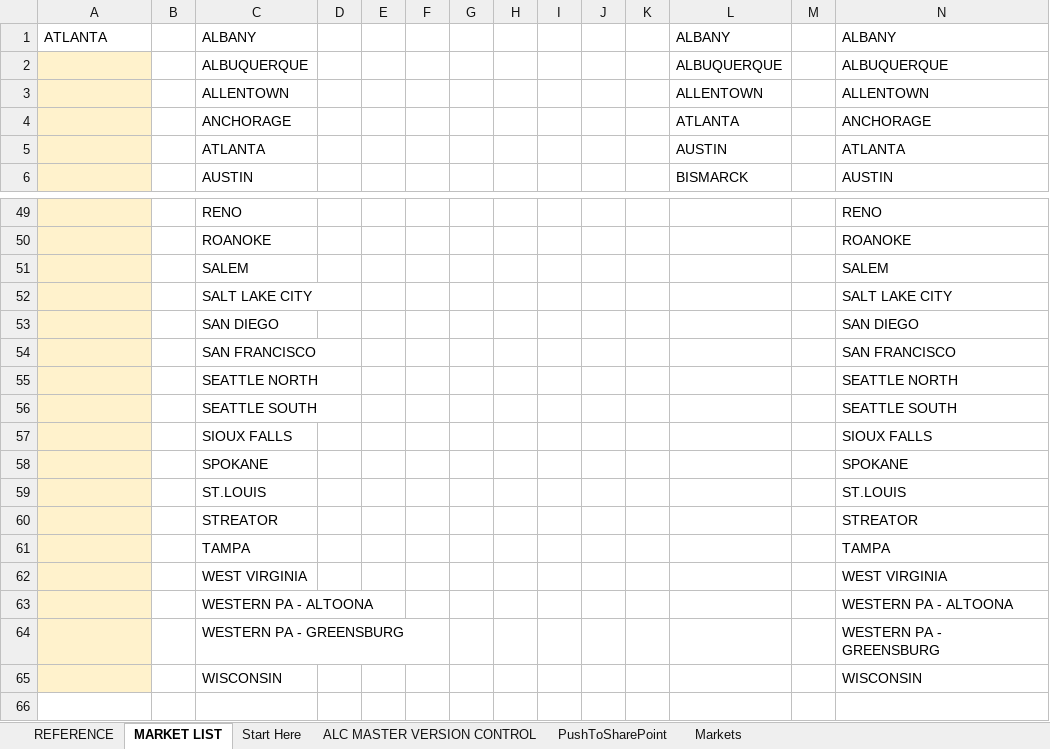
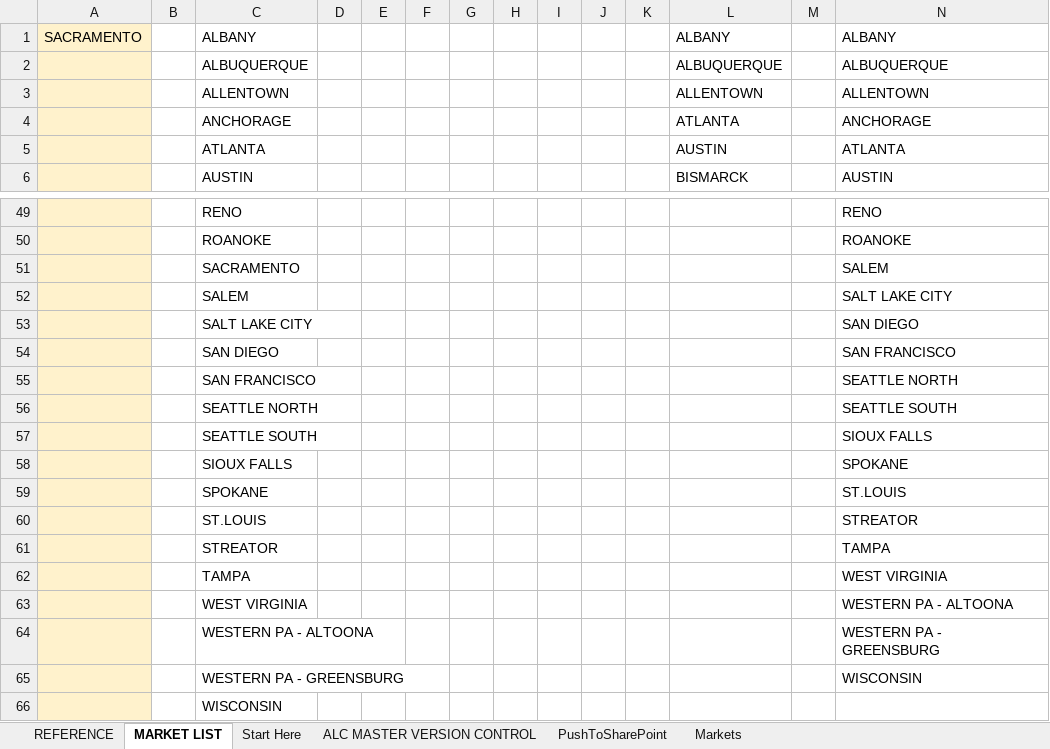
Before and after one commit to Ushadevi-velusamy/ALC, an Excel workbook: Auto ALC Market Updater.xlsm, sheet MARKET LIST, drawn as a sheet; only a part is shown, gaps mark what is left out; values as stored, in another font and other column widths than the file's, no borders; addresses are those after the commit; the diff names each change by its address in the sheet, - before the commit and + after, or states it on an @@ line.

```diff
--- a/Auto ALC Market Updater.xlsm (sheet MARKET LIST)
+++ b/Auto ALC Market Updater.xlsm (sheet MARKET LIST)
-A1: ATLANTA
+A1: SACRAMENTO
-A1 fill: none
+A1 fill: #FFF2CC
+row 51:  |  | SACRAMENTO |  |  |  |  |  |  |  |  |  |  | SALEM
-N52: SALEM
+N52: SALT LAKE CITY
-N53: SALT LAKE CITY
+N53: SAN DIEGO
-N54: SAN DIEGO
+N54: SAN FRANCISCO
-N55: SAN FRANCISCO
+N55: SEATTLE NORTH
-N56: SEATTLE NORTH
+N56: SEATTLE SOUTH
-N57: SEATTLE SOUTH
+N57: SIOUX FALLS
-N58: SIOUX FALLS
+N58: SPOKANE
-N59: SPOKANE
+N59: ST.LOUIS
-N60: ST.LOUIS
+N60: STREATOR
-N61: STREATOR
+N61: TAMPA
-N62: TAMPA
+N62: WEST VIRGINIA
-N63: WEST VIRGINIA
+N63: WESTERN PA - ALTOONA
-N64: WESTERN PA - ALTOONA
+N64: WESTERN PA - GREENSBURG
-N65: WESTERN PA - GREENSBURG
+N65: WISCONSIN
-N66: WISCONSIN
+N66: (empty)
```
Also changed, not shown: sheet PushToSharePoint, sheet REFERENCE, sheet Markets, 2 other files.
